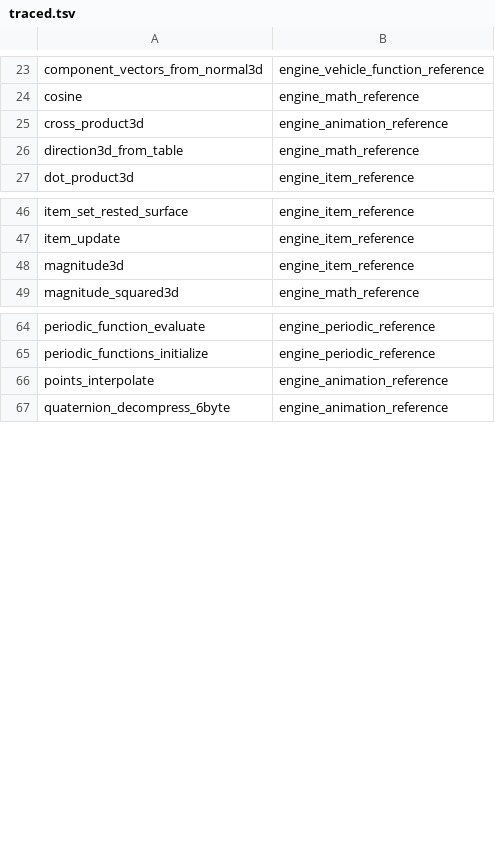
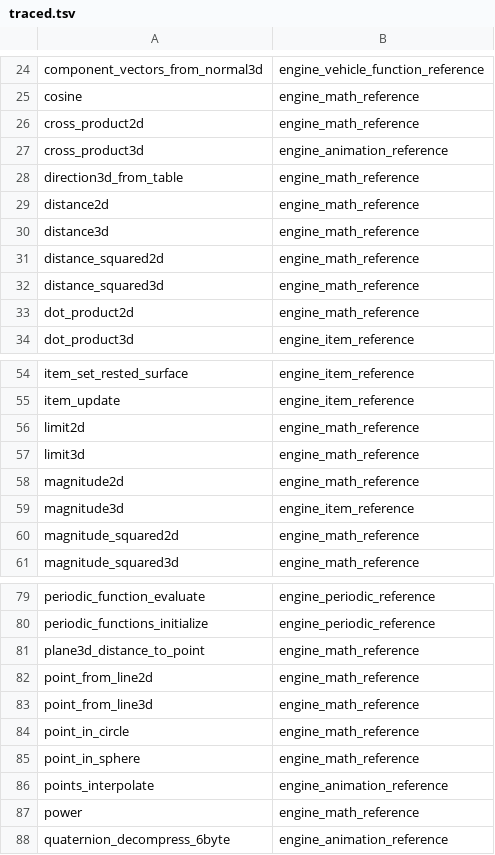
Before and after one commit to PardusEidolon/OpenCE, a TSV file: engine/census/traced.tsv, drawn as a sheet; only a part is shown, gaps mark what is left out; the diff covers the shown part only; the diff names each change by its address in the sheet, - before the commit and + after, or states it on an @@ line.

```diff
--- a/engine/census/traced.tsv
+++ b/engine/census/traced.tsv
+row 26: cross_product2d | engine_math_reference
+row 29: distance2d | engine_math_reference
+row 30: distance3d | engine_math_reference
+row 31: distance_squared2d | engine_math_reference
+row 32: distance_squared3d | engine_math_reference
+row 33: dot_product2d | engine_math_reference
+row 56: limit2d | engine_math_reference
+row 57: limit3d | engine_math_reference
+row 58: magnitude2d | engine_math_reference
+row 60: magnitude_squared2d | engine_math_reference
+row 81: plane3d_distance_to_point | engine_math_reference
+row 82: point_from_line2d | engine_math_reference
+row 83: point_from_line3d | engine_math_reference
+row 84: point_in_circle | engine_math_reference
+row 85: point_in_sphere | engine_math_reference
+row 87: power | engine_math_reference
```
Also changed, not shown: 15 added rows elsewhere in this file, engine/census/ratchet.tsv, 7 other files.
